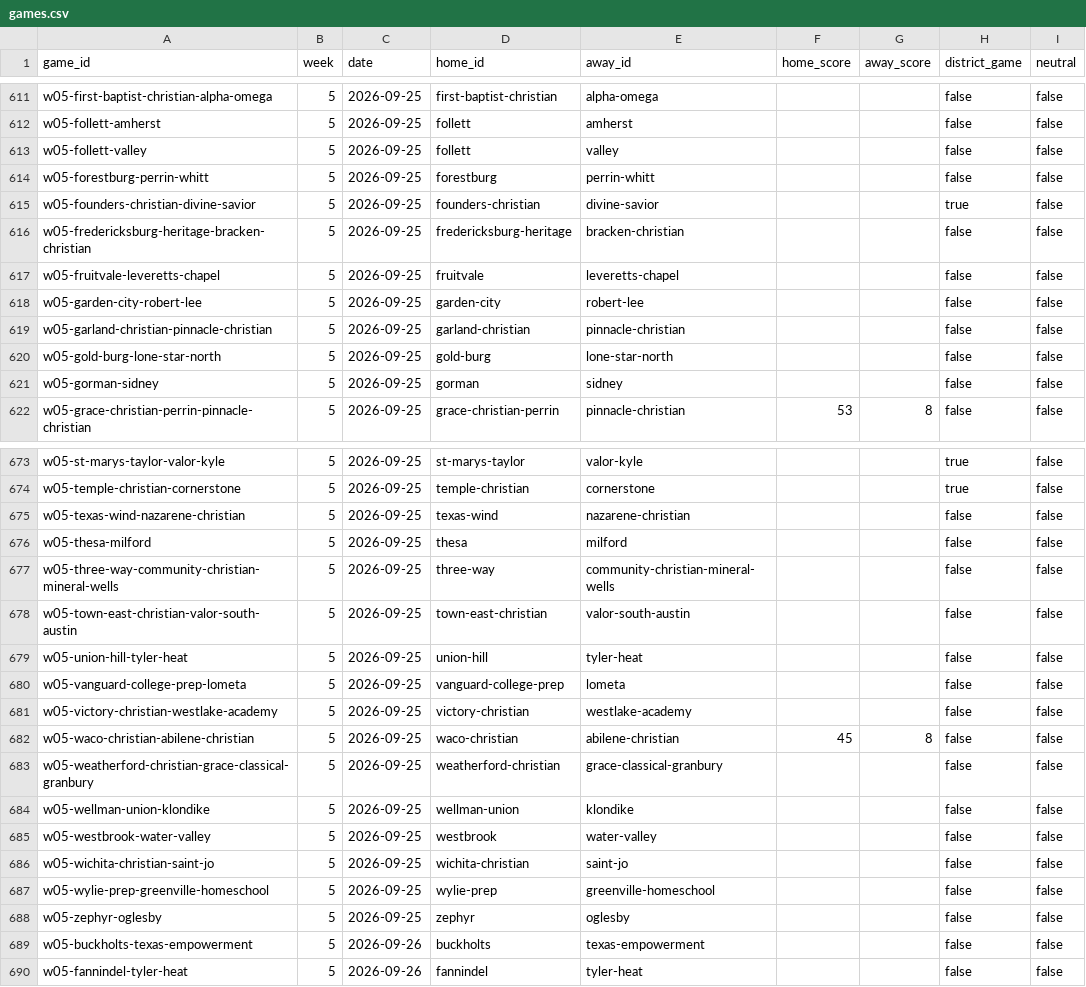
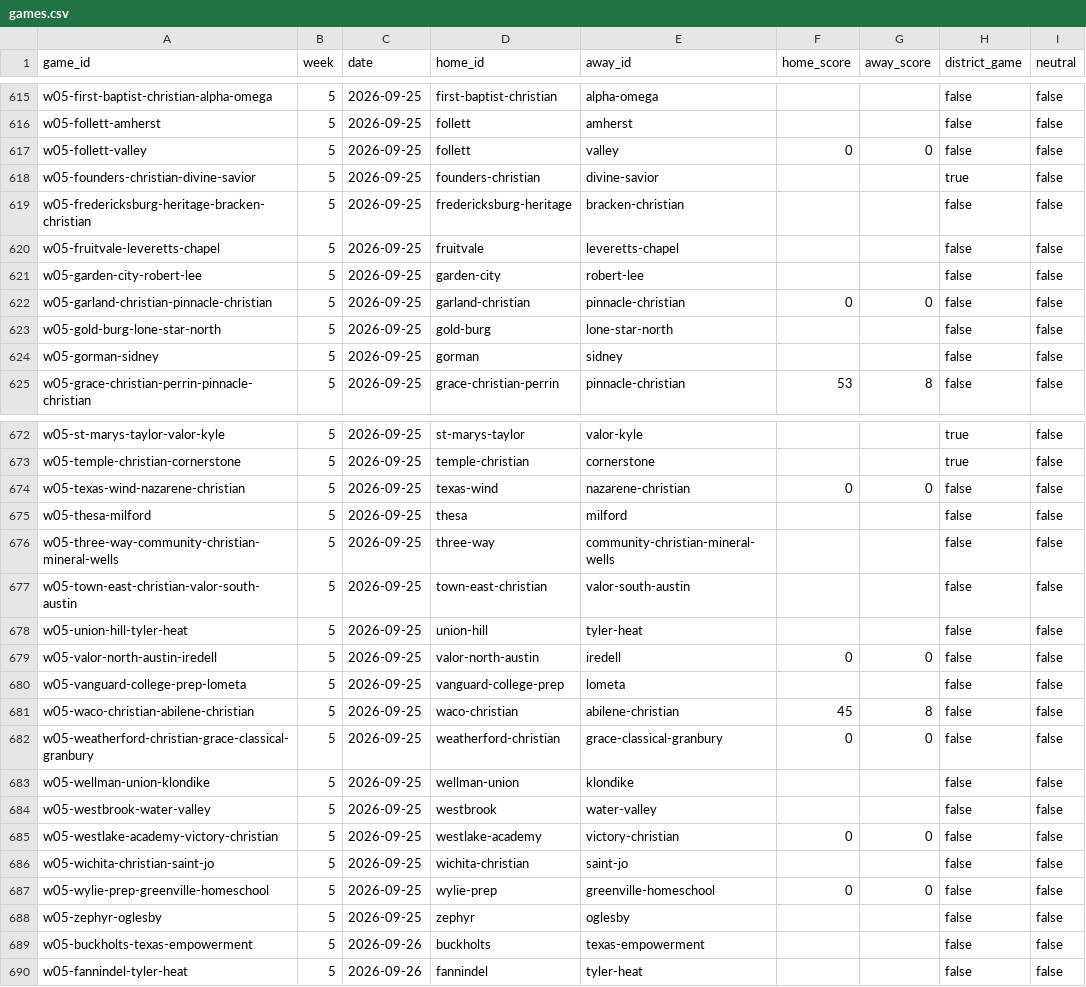
Before and after one commit to rcullens/ranking-tool, a CSV file: sixman_rankings/data/games.csv, drawn as a sheet; only a part is shown, gaps mark what is left out; the diff covers the shown part only.

```diff
--- a/sixman_rankings/data/games.csv
+++ b/sixman_rankings/data/games.csv
@@ -612,4 +616,3 @@ w05-first-baptist-christian-alpha-omega,5,2026-09-25,first-baptist-christian,alp
 w05-follett-amherst,5,2026-09-25,follett,amherst,,,false,false
-w05-follett-valley,5,2026-09-25,follett,valley,,,false,false
-w05-forestburg-perrin-whitt,5,2026-09-25,forestburg,perrin-whitt,,,false,false
+w05-follett-valley,5,2026-09-25,follett,valley,0,0,false,false
 w05-founders-christian-divine-savior,5,2026-09-25,founders-christian,divine-savior,,,true,false
@@ -618,3 +621,3 @@ w05-fruitvale-leveretts-chapel,5,2026-09-25,fruitvale,leveretts-chapel,,,false,f
 w05-garden-city-robert-lee,5,2026-09-25,garden-city,robert-lee,,,false,false
-w05-garland-christian-pinnacle-christian,5,2026-09-25,garland-christian,pinnacle-christian,,,false,false
+w05-garland-christian-pinnacle-christian,5,2026-09-25,garland-christian,pinnacle-christian,0,0,false,false
 w05-gold-burg-lone-star-north,5,2026-09-25,gold-burg,lone-star-north,,,false,false
@@ -674,3 +673,3 @@ w05-st-marys-taylor-valor-kyle,5,2026-09-25,st-marys-taylor,valor-kyle,,,true,fa
 w05-temple-christian-cornerstone,5,2026-09-25,temple-christian,cornerstone,,,true,false
-w05-texas-wind-nazarene-christian,5,2026-09-25,texas-wind,nazarene-christian,,,false,false
+w05-texas-wind-nazarene-christian,5,2026-09-25,texas-wind,nazarene-christian,0,0,false,false
 w05-thesa-milford,5,2026-09-25,thesa,milford,,,false,false
@@ -679,10 +678,11 @@ w05-town-east-christian-valor-south-austin,5,2026-09-25,town-east-christian,valo
 w05-union-hill-tyler-heat,5,2026-09-25,union-hill,tyler-heat,,,false,false
+w05-valor-north-austin-iredell,5,2026-09-25,valor-north-austin,iredell,0,0,false,false
 w05-vanguard-college-prep-lometa,5,2026-09-25,vanguard-college-prep,lometa,,,false,false
-w05-victory-christian-westlake-academy,5,2026-09-25,victory-christian,westlake-academy,,,false,false
 w05-waco-christian-abilene-christian,5,2026-09-25,waco-christian,abilene-christian,45,8,false,false
-w05-weatherford-christian-grace-classical-granbury,5,2026-09-25,weatherford-christian,grace-classical-granbury,,,false,false
+w05-weatherford-christian-grace-classical-granbury,5,2026-09-25,weatherford-christian,grace-classical-granbury,0,0,false,false
 w05-wellman-union-klondike,5,2026-09-25,wellman-union,klondike,,,false,false
 w05-westbrook-water-valley,5,2026-09-25,westbrook,water-valley,,,false,false
+w05-westlake-academy-victory-christian,5,2026-09-25,westlake-academy,victory-christian,0,0,false,false
 w05-wichita-christian-saint-jo,5,2026-09-25,wichita-christian,saint-jo,,,false,false
-w05-wylie-prep-greenville-homeschool,5,2026-09-25,wylie-prep,greenville-homeschool,,,false,false
+w05-wylie-prep-greenville-homeschool,5,2026-09-25,wylie-prep,greenville-homeschool,0,0,false,false
 w05-zephyr-oglesby,5,2026-09-25,zephyr,oglesby,,,false,false
```
Also changed, not shown: 7 added rows, 7 removed rows and 42 edited cells elsewhere in this file, 16 other files.
